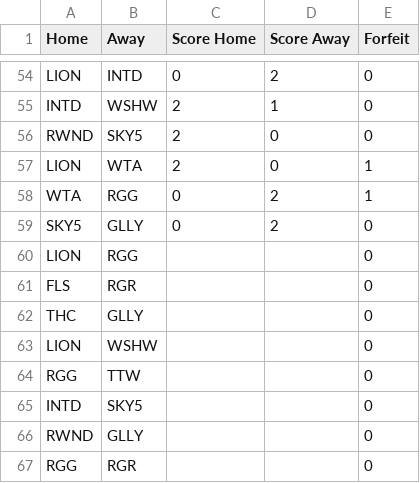
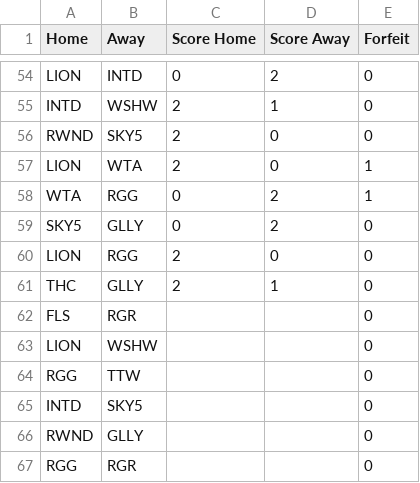
Before and after one commit to Will-McBurney/NGSSimulator, a CSV file: data/schedules/Schedules - A.csv, drawn as a sheet; only a part is shown, gaps mark what is left out.

```diff
--- a/data/schedules/Schedules - A.csv
+++ b/data/schedules/Schedules - A.csv
@@ -59,5 +59,5 @@ WTA,RGG,0,2,1
 SKY5,GLLY,0,2,0
-LION,RGG,,,0
+LION,RGG,2,0,0
+THC,GLLY,2,1,0
 FLS,RGR,,,0
-THC,GLLY,,,0
 LION,WSHW,,,0
```
Also changed, not shown: data/schedules/Schedules - BE.csv, data/schedules/Schedules - BW.csv, 8 other files.
